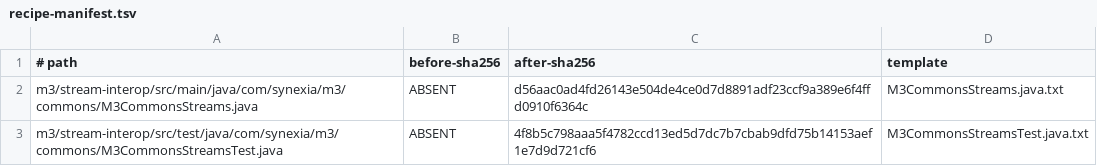
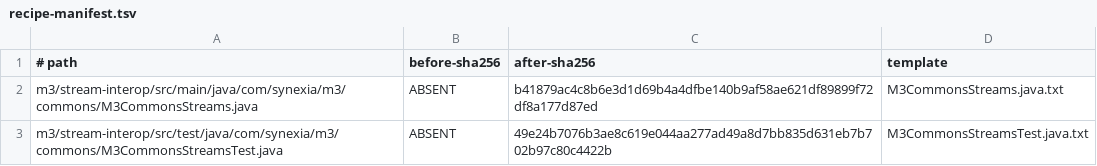
Before and after one commit to hsoliwal/commons-collections, a TSV file: m3/stream-interop/recipe-manifest.tsv, drawn as a sheet.

```diff
--- a/m3/stream-interop/recipe-manifest.tsv
+++ b/m3/stream-interop/recipe-manifest.tsv
@@ -1,3 +1,3 @@
 # path	before-sha256	after-sha256	template
-m3/stream-interop/src/main/java/com/synexia/m3/commons/M3CommonsStreams.java	ABSENT	d56aac0ad4fd26143e504de4ce0d7d8891adf23ccf9a389e6f4ffd0910f6364c	M3CommonsStreams.java.txt
-m3/stream-interop/src/test/java/com/synexia/m3/commons/M3CommonsStreamsTest.java	ABSENT	4f8b5c798aaa5f4782ccd13ed5d7dc7b7cbab9dfd75b14153aef1e7d9d721cf6	M3CommonsStreamsTest.java.txt
+m3/stream-interop/src/main/java/com/synexia/m3/commons/M3CommonsStreams.java	ABSENT	b41879ac4c8b6e3d1d69b4a4dfbe140b9af58ae621df89899f72df8a177d87ed	M3CommonsStreams.java.txt
+m3/stream-interop/src/test/java/com/synexia/m3/commons/M3CommonsStreamsTest.java	ABSENT	49e24b7076b3ae8c619e044aa277ad49a8d7bb835d631eb7b702b97c80c4422b	M3CommonsStreamsTest.java.txt
```
Also changed, not shown: 2 other files.
